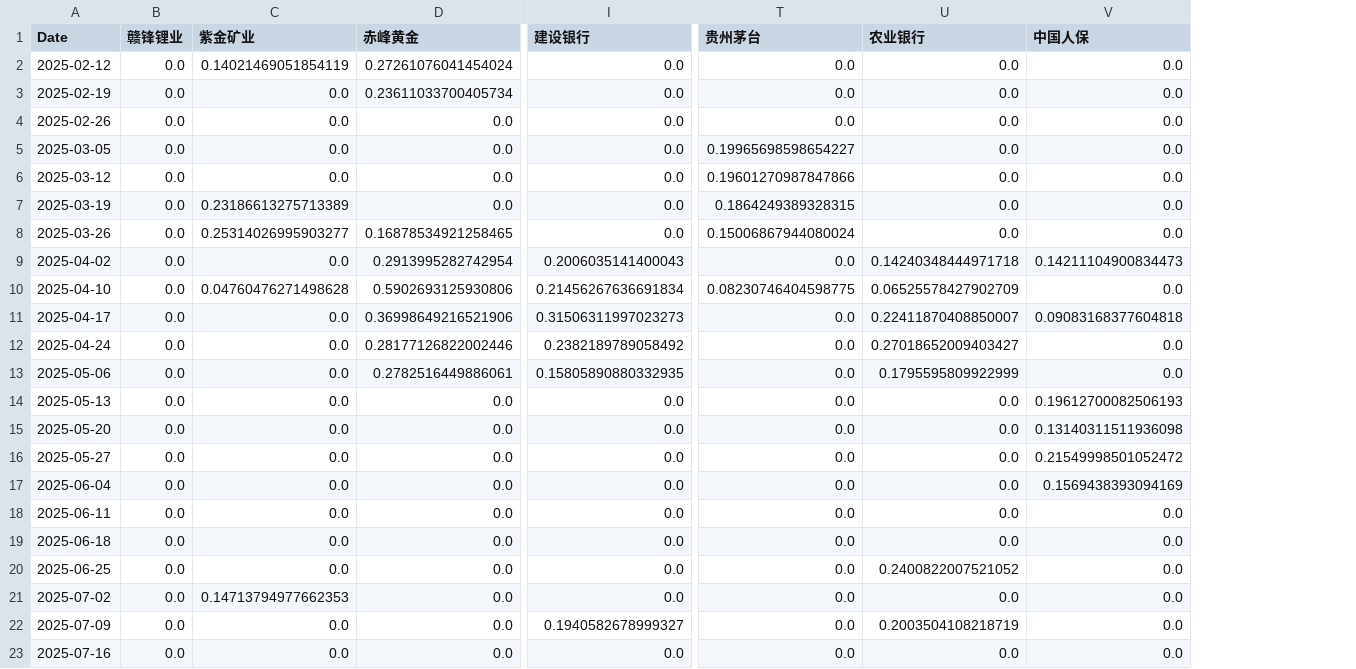
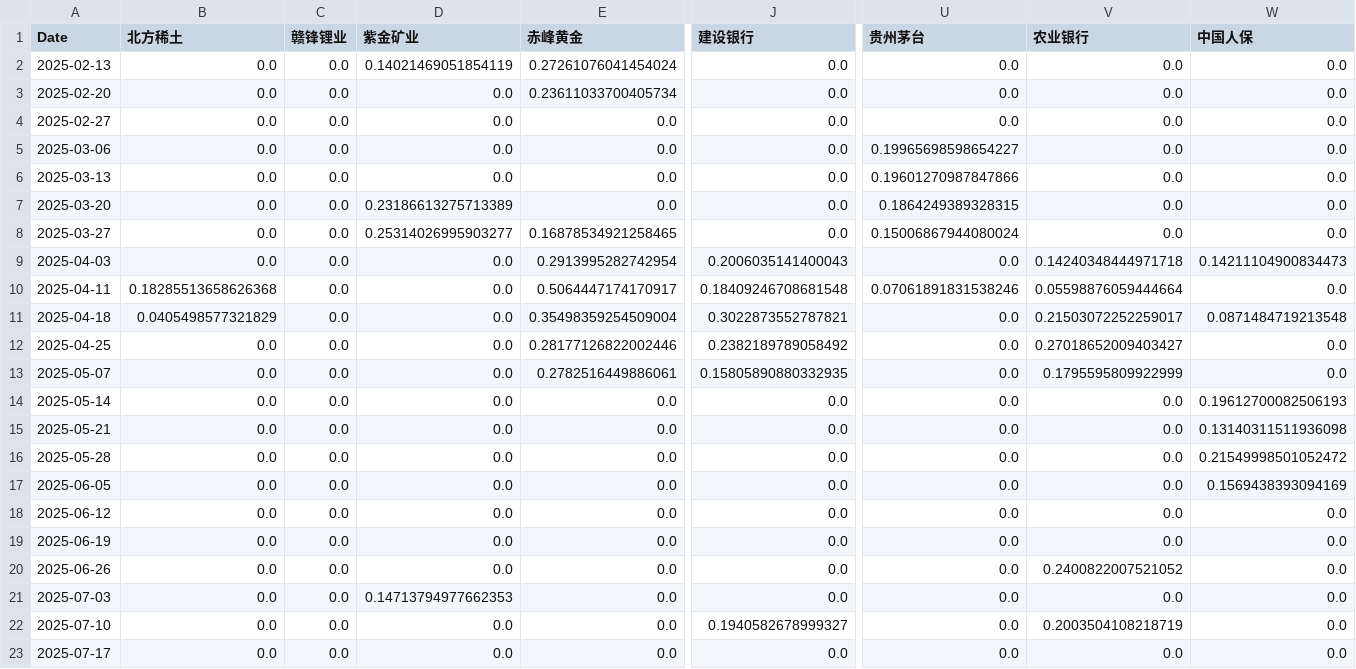
Before and after one commit to evilpapa/stock-backtrader-webapp, a CSV file: examples/leading_rotation/daily_weights.csv, drawn as a sheet; only a part is shown, gaps mark what is left out; addresses are those after the commit; the diff covers the shown part only; the diff names each change by its address in the sheet, - before the commit and + after, or states it on an @@ line.

```diff
--- a/examples/leading_rotation/daily_weights.csv
+++ b/examples/leading_rotation/daily_weights.csv
+column B (北方稀土), rows 2-23: 0.0 | 0.0 | 0.0 | 0.0 | 0.0 | 0.0 | 0.0 | 0.0 | 0.18285513658626368 | 0.0405498577321829 | 0.0 | 0.0 | 0.0 | 0.0 | 0.0 | 0.0 | 0.0 | 0.0 | 0.0 | 0.0 | 0.0 | 0.0
-A2 (Date): 2025-02-12
+A2 (Date): 2025-02-13
-A3 (Date): 2025-02-19
+A3 (Date): 2025-02-20
-A4 (Date): 2025-02-26
+A4 (Date): 2025-02-27
-A5 (Date): 2025-03-05
+A5 (Date): 2025-03-06
-A6 (Date): 2025-03-12
+A6 (Date): 2025-03-13
-A7 (Date): 2025-03-19
+A7 (Date): 2025-03-20
-A8 (Date): 2025-03-26
+A8 (Date): 2025-03-27
-A9 (Date): 2025-04-02
+A9 (Date): 2025-04-03
-A10 (Date): 2025-04-10
+A10 (Date): 2025-04-11
-D10 (紫金矿业): 0.04760476271498628
+D10 (紫金矿业): 0.0
-E10 (赤峰黄金): 0.5902693125930806
+E10 (赤峰黄金): 0.5064447174170917
-J10 (建设银行): 0.21456267636691834
+J10 (建设银行): 0.18409246708681548
-U10 (贵州茅台): 0.08230746404598775
+U10 (贵州茅台): 0.07061891831538246
-V10 (农业银行): 0.06525578427902709
+V10 (农业银行): 0.05598876059444664
-A11 (Date): 2025-04-17
+A11 (Date): 2025-04-18
-E11 (赤峰黄金): 0.36998649216521906
+E11 (赤峰黄金): 0.35498359254509004
-J11 (建设银行): 0.31506311997023273
+J11 (建设银行): 0.3022873552787821
-V11 (农业银行): 0.22411870408850007
+V11 (农业银行): 0.21503072252259017
-W11 (中国人保): 0.09083168377604818
+W11 (中国人保): 0.0871484719213548
-A12 (Date): 2025-04-24
+A12 (Date): 2025-04-25
-A13 (Date): 2025-05-06
+A13 (Date): 2025-05-07
-A14 (Date): 2025-05-13
+A14 (Date): 2025-05-14
-A15 (Date): 2025-05-20
+A15 (Date): 2025-05-21
-A16 (Date): 2025-05-27
+A16 (Date): 2025-05-28
-A17 (Date): 2025-06-04
+A17 (Date): 2025-06-05
-A18 (Date): 2025-06-11
+A18 (Date): 2025-06-12
-A19 (Date): 2025-06-18
+A19 (Date): 2025-06-19
-A20 (Date): 2025-06-25
+A20 (Date): 2025-06-26
-A21 (Date): 2025-07-02
+A21 (Date): 2025-07-03
-A22 (Date): 2025-07-09
+A22 (Date): 2025-07-10
-A23 (Date): 2025-07-16
+A23 (Date): 2025-07-17
```
Also changed, not shown: 98 edited cells elsewhere in this file, examples/etf_momentum/cumulative_returns.csv, examples/leading_rotation/rebalance_details.csv, 53 other files.
